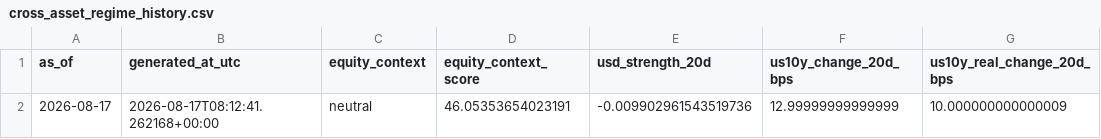
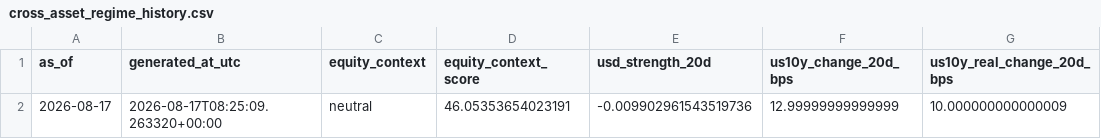
Before and after one commit to sebastianhoelzken-glitch/quant_scanner_feed, a CSV file: published/cross_asset_regime_history.csv, drawn as a sheet; only a part is shown; the diff names each change by its address in the sheet, - before the commit and + after, or states it on an @@ line.

```diff
--- a/published/cross_asset_regime_history.csv
+++ b/published/cross_asset_regime_history.csv
-B2 (generated_at_utc): 2026-08-17T08:12:41.262168+00:00
+B2 (generated_at_utc): 2026-08-17T08:25:09.263320+00:00
```
Also changed, not shown: published/portfolio_exposure_latest.csv, 1 other file.
